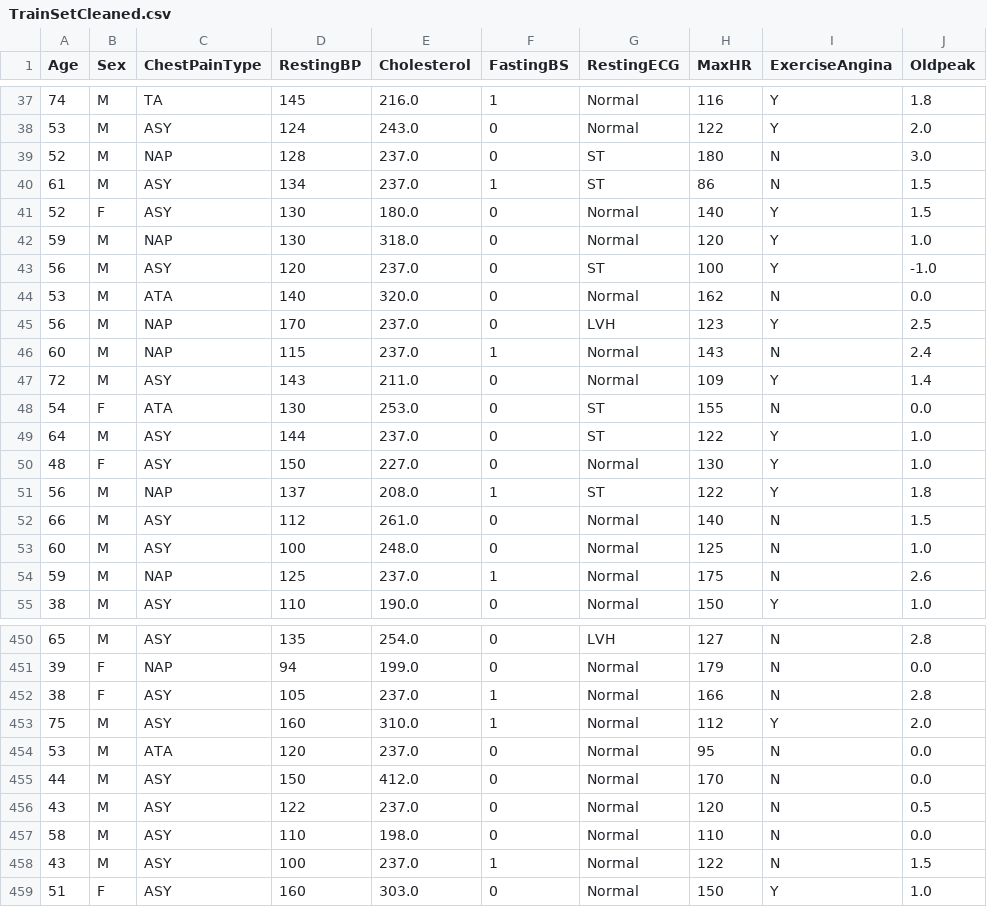
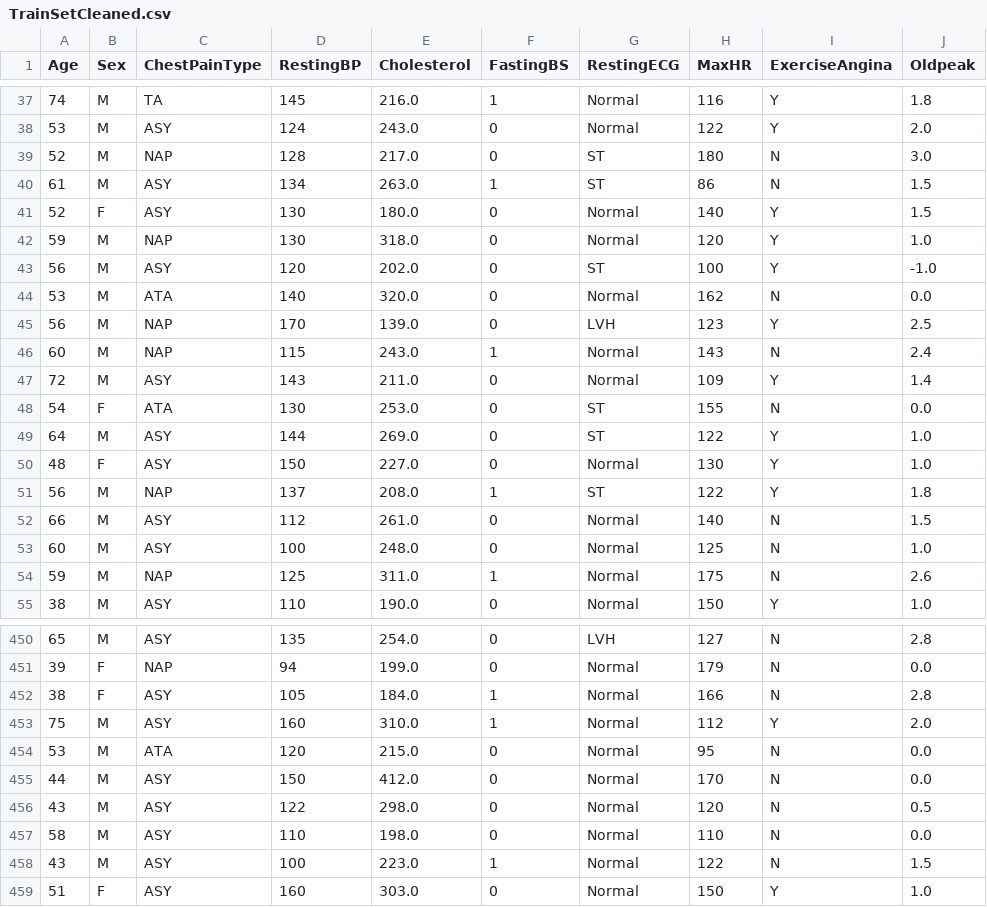
Before and after one commit to AngeloGaeta1990/Heart_attack_risk, a CSV file: outputs/datasets/cleaned/TrainSetCleaned.csv, drawn as a sheet; only a part is shown, gaps mark what is left out; the diff covers the shown part only; the diff names each change by its address in the sheet, - before the commit and + after, or states it on an @@ line.

```diff
--- a/outputs/datasets/cleaned/TrainSetCleaned.csv
+++ b/outputs/datasets/cleaned/TrainSetCleaned.csv
-E39 (Cholesterol): 237.0
+E39 (Cholesterol): 217.0
-E40 (Cholesterol): 237.0
+E40 (Cholesterol): 263.0
-E43 (Cholesterol): 237.0
+E43 (Cholesterol): 202.0
-E45 (Cholesterol): 237.0
+E45 (Cholesterol): 139.0
-E46 (Cholesterol): 237.0
+E46 (Cholesterol): 243.0
-E49 (Cholesterol): 237.0
+E49 (Cholesterol): 269.0
-E54 (Cholesterol): 237.0
+E54 (Cholesterol): 311.0
-E452 (Cholesterol): 237.0
+E452 (Cholesterol): 184.0
-E454 (Cholesterol): 237.0
+E454 (Cholesterol): 215.0
-E456 (Cholesterol): 237.0
+E456 (Cholesterol): 298.0
-E458 (Cholesterol): 237.0
+E458 (Cholesterol): 223.0
```
Also changed, not shown: 122 edited cells elsewhere in this file, outputs/datasets/cleaned/TestSetCleaned.csv, 2 other files.
